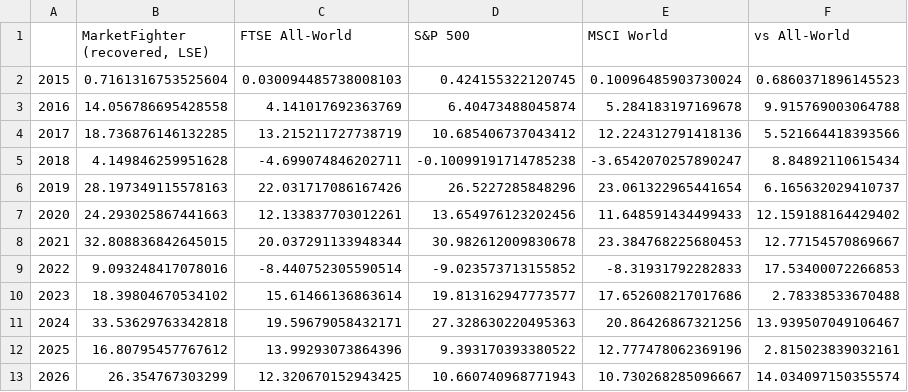
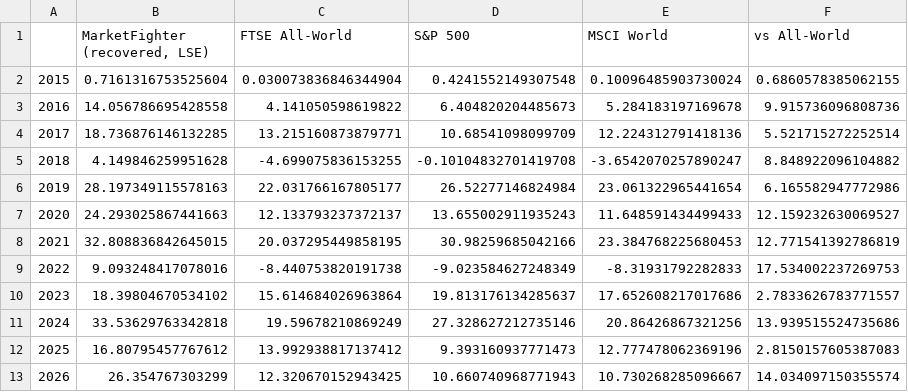
Before and after one commit to soylee22/lodestar, a CSV file: data/final_tradable_annual.csv, drawn as a sheet.

```diff
--- a/data/final_tradable_annual.csv
+++ b/data/final_tradable_annual.csv
@@ -1,13 +1,13 @@
 ,"MarketFighter (recovered, LSE)",FTSE All-World,S&P 500,MSCI World,vs All-World
-2015,0.7161316753525604,0.030094485738008103,0.424155322120745,0.10096485903730024,0.6860371896145523
-2016,14.056786695428558,4.141017692363769,6.40473488045874,5.284183197169678,9.915769003064788
-2017,18.736876146132285,13.215211727738719,10.685406737043412,12.224312791418136,5.521664418393566
-2018,4.149846259951628,-4.699074846202711,-0.10099191714785238,-3.6542070257890247,8.84892110615434
-2019,28.197349115578163,22.031717086167426,26.5227285848296,23.061322965441654,6.165632029410737
-2020,24.293025867441663,12.133837703012261,13.654976123202456,11.648591434499433,12.159188164429402
-2021,32.808836842645015,20.037291133948344,30.982612009830678,23.384768225680453,12.77154570869667
-2022,9.093248417078016,-8.440752305590514,-9.023573713155852,-8.31931792282833,17.53400072266853
-2023,18.39804670534102,15.61466136863614,19.813162947773577,17.652608217017686,2.78338533670488
-2024,33.53629763342818,19.59679058432171,27.328630220495363,20.86426867321256,13.939507049106467
-2025,16.80795457767612,13.99293073864396,9.393170393380522,12.777478062369196,2.815023839032161
+2015,0.7161316753525604,0.030073836846344904,0.4241552149307548,0.10096485903730024,0.6860578385062155
+2016,14.056786695428558,4.141050598619822,6.404820204485673,5.284183197169678,9.915736096808736
+2017,18.736876146132285,13.215160873879771,10.68541098099709,12.224312791418136,5.521715272252514
+2018,4.149846259951628,-4.699075836153255,-0.10104832701419708,-3.6542070257890247,8.848922096104882
+2019,28.197349115578163,22.031766167805177,26.52277146824984,23.061322965441654,6.165582947772986
+2020,24.293025867441663,12.133793237372137,13.655002911935243,11.648591434499433,12.159232630069527
+2021,32.808836842645015,20.037295449858195,30.98259685042166,23.384768225680453,12.771541392786819
+2022,9.093248417078016,-8.440753820191738,-9.023584627248349,-8.31931792282833,17.534002237269753
+2023,18.39804670534102,15.614684026963864,19.813176134285637,17.652608217017686,2.7833626783771557
+2024,33.53629763342818,19.59678210869249,27.328627212735146,20.86426867321256,13.939515524735686
+2025,16.80795457767612,13.992938817137412,9.393160937771473,12.777478062369196,2.8150157605387083
 2026,26.354767303299,12.320670152943425,10.660740968771943,10.730268285096667,14.034097150355574
```
Also changed, not shown: data/final_tradable.csv, 5 other files.
